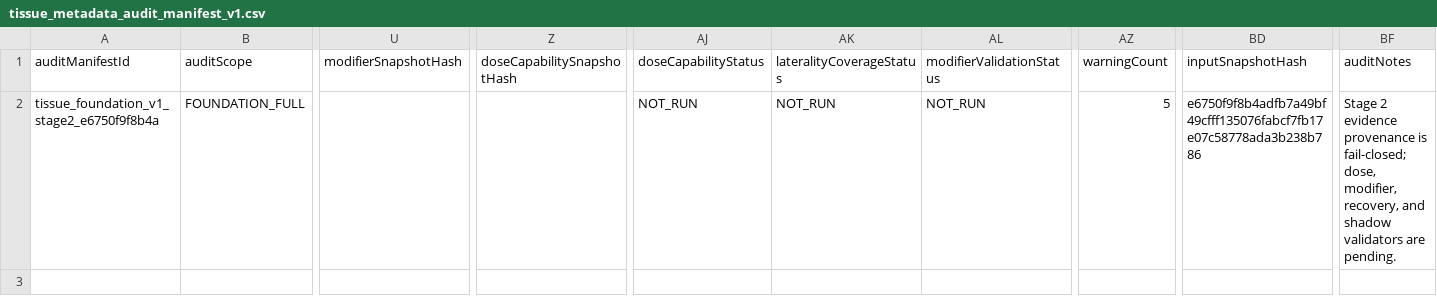
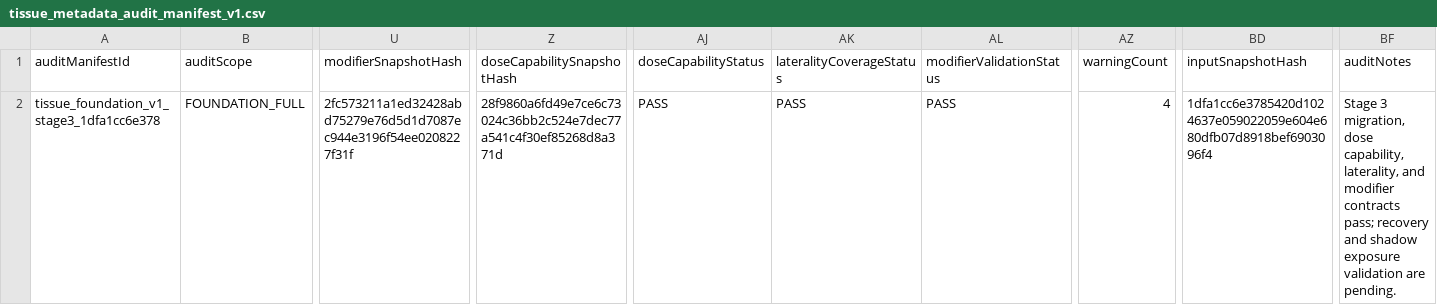
Before and after one commit to Mascollel-Ko/WhatYouGottaDo, a CSV file: app/src/main/assets/metadata/tissue_load_v1/tissue_metadata_audit_manifest_v1.csv, drawn as a sheet; only a part is shown, gaps mark what is left out; the diff names each change by its address in the sheet, - before the commit and + after, or states it on an @@ line.

```diff
--- a/app/src/main/assets/metadata/tissue_load_v1/tissue_metadata_audit_manifest_v1.csv
+++ b/app/src/main/assets/metadata/tissue_load_v1/tissue_metadata_audit_manifest_v1.csv
-A2 (auditManifestId): tissue_foundation_v1_stage2_e6750f9f8b4a
+A2 (auditManifestId): tissue_foundation_v1_stage3_1dfa1cc6e378
-U2 (modifierSnapshotHash): (empty)
+U2 (modifierSnapshotHash): 2fc573211a1ed32428abd75279e76d5d1d7087ec944e3196f54ee0208227f31f
-Z2 (doseCapabilitySnapshotHash): (empty)
+Z2 (doseCapabilitySnapshotHash): 28f9860a6fd49e7ce6c73024c36bb2c524e7dec77a541c4f30ef85268d8a371d
-AJ2 (doseCapabilityStatus): NOT_RUN
+AJ2 (doseCapabilityStatus): PASS
-AK2 (lateralityCoverageStatus): NOT_RUN
+AK2 (lateralityCoverageStatus): PASS
-AL2 (modifierValidationStatus): NOT_RUN
+AL2 (modifierValidationStatus): PASS
-AZ2 (warningCount): 5
+AZ2 (warningCount): 4
-BD2 (inputSnapshotHash): e6750f9f8b4adfb7a49bf49cfff135076fabcf7fb17e07c58778ada3b238b786
+BD2 (inputSnapshotHash): 1dfa1cc6e3785420d1024637e059022059e604e680dfb07d8918bef6903096f4
-BF2 (auditNotes): Stage 2 evidence provenance is fail-closed; dose, modifier, recovery, and shadow validators are pending.
+BF2 (auditNotes): Stage 3 migration, dose capability, laterality, and modifier contracts pass; recovery and shadow exposure validation are pending.
```
Also changed, not shown: 11 other files.
